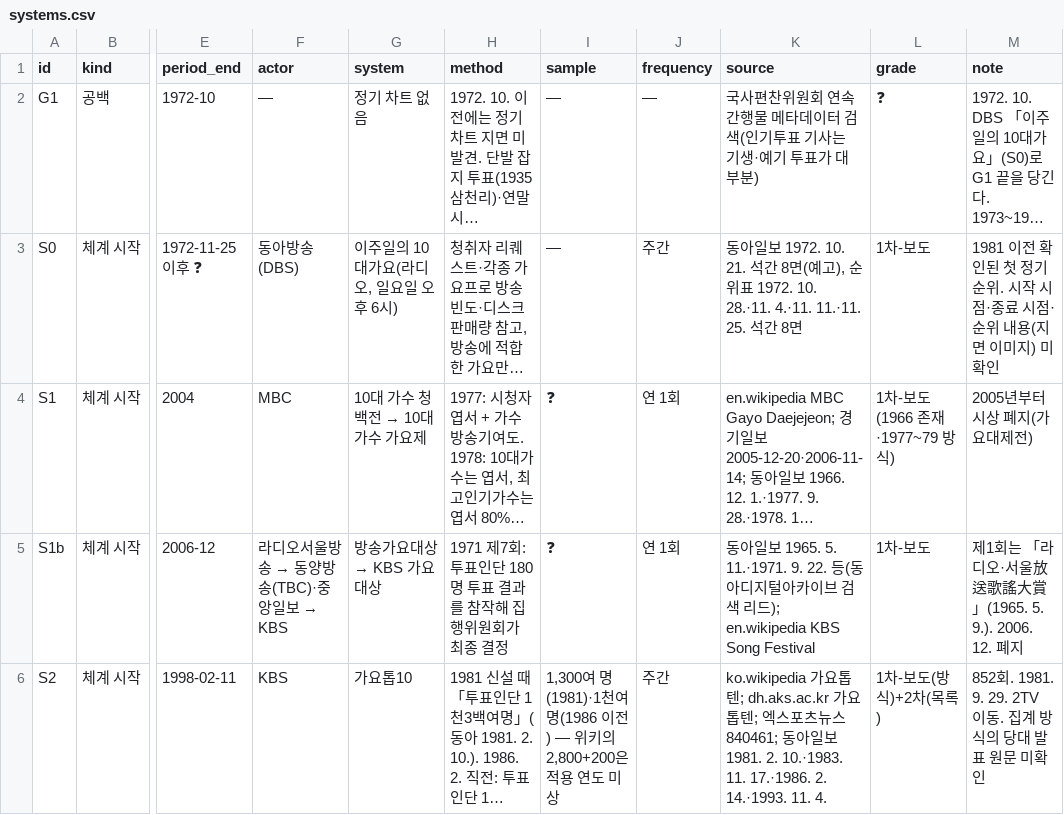
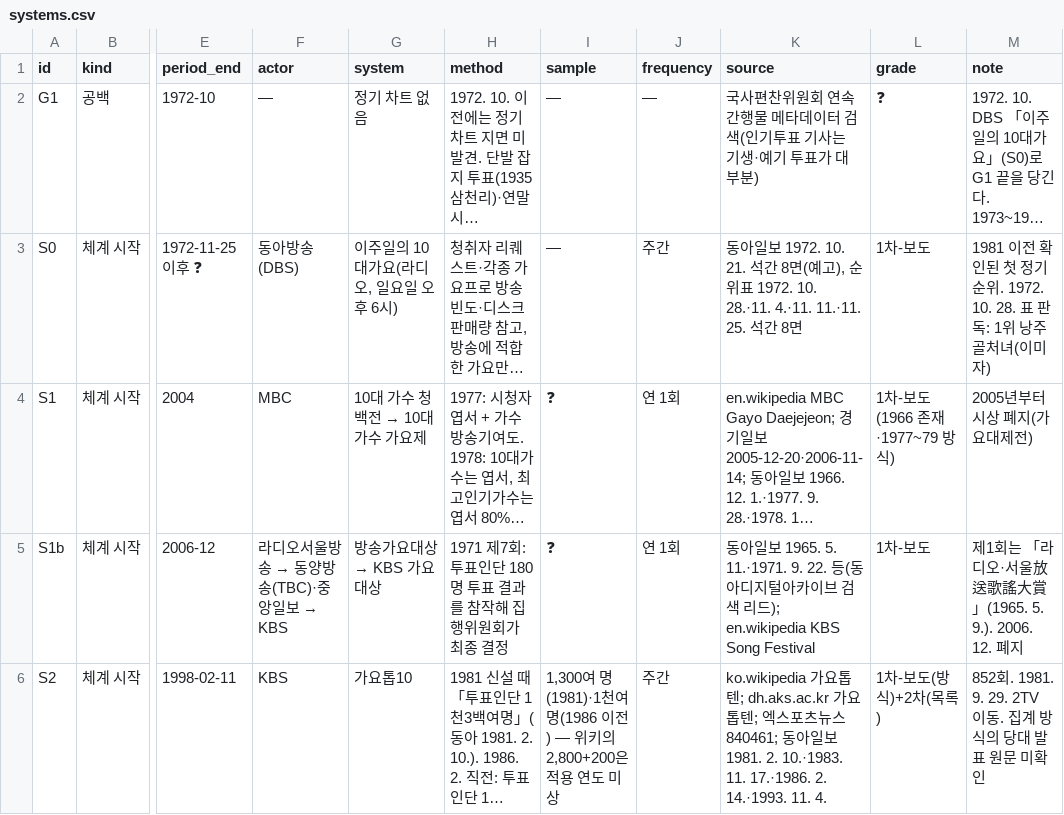
Before and after one commit to BowonKwon/Korean-Music-Charts, a CSV file: data/systems.csv, drawn as a sheet; only a part is shown, gaps mark what is left out; long unchanged cells end in …; the diff names each change by its address in the sheet, - before the commit and + after, or states it on an @@ line.

```diff
--- a/data/systems.csv
+++ b/data/systems.csv
-M3 (note): …순위. 시작 시점·종료 시점·순위 내용(지면 이미지) 미확인
+M3 (note): …순위. 1972. 10. 28. 표 판독: 1위 낭주골처녀(이미자)
```
Also changed, not shown: docs/data/systems.csv, 18 other files.
